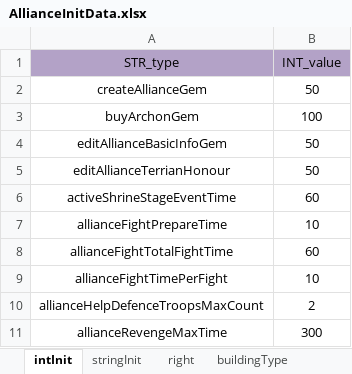
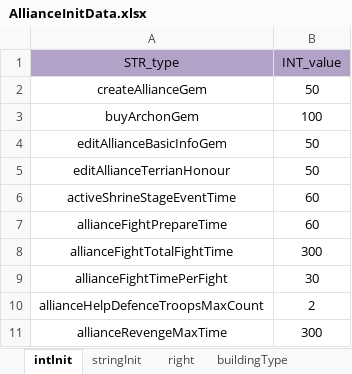
Before and after one commit to ModunZhang/kod_server, an Excel workbook: gameData/shared/AllianceInitData.xlsx, sheet intInit, drawn as a sheet; values as stored, in another font and other column widths than the file's, no borders; the diff names each change by its address in the sheet, - before the commit and + after, or states it on an @@ line.

Commit message:
bugfix for alliance fight

```diff
--- a/gameData/shared/AllianceInitData.xlsx (sheet intInit)
+++ b/gameData/shared/AllianceInitData.xlsx (sheet intInit)
-B7 (INT_value): 10
+B7 (INT_value): 60
-B8 (INT_value): 60
+B8 (INT_value): 300
-B9 (INT_value): 10
+B9 (INT_value): 30
```
Also changed, not shown: 4 other files.
